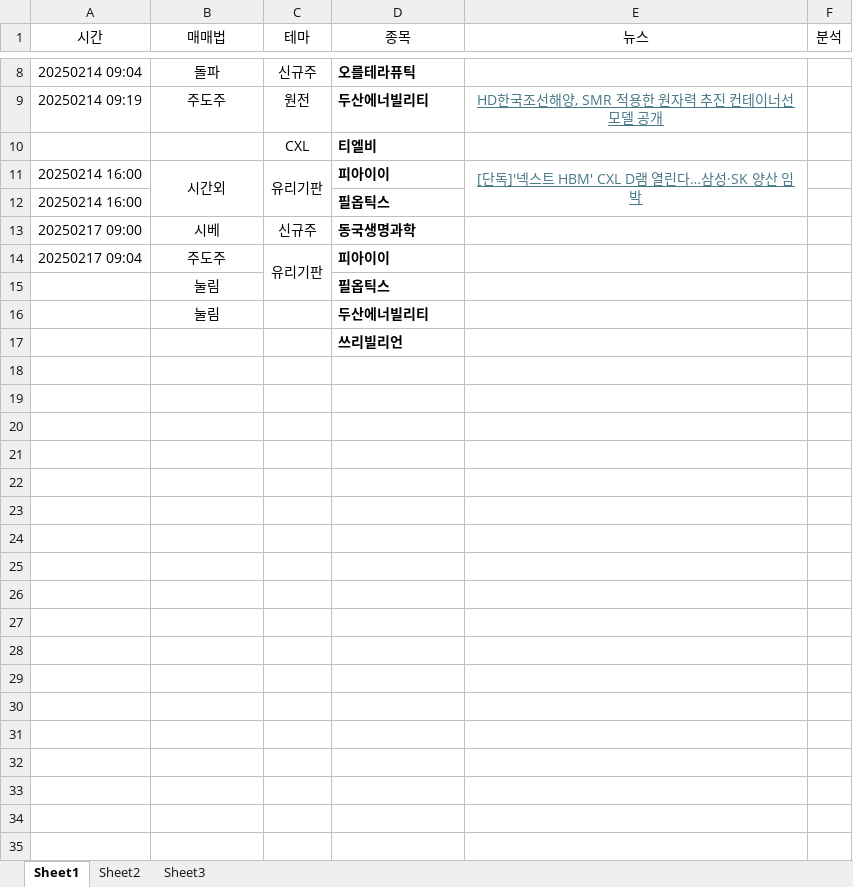
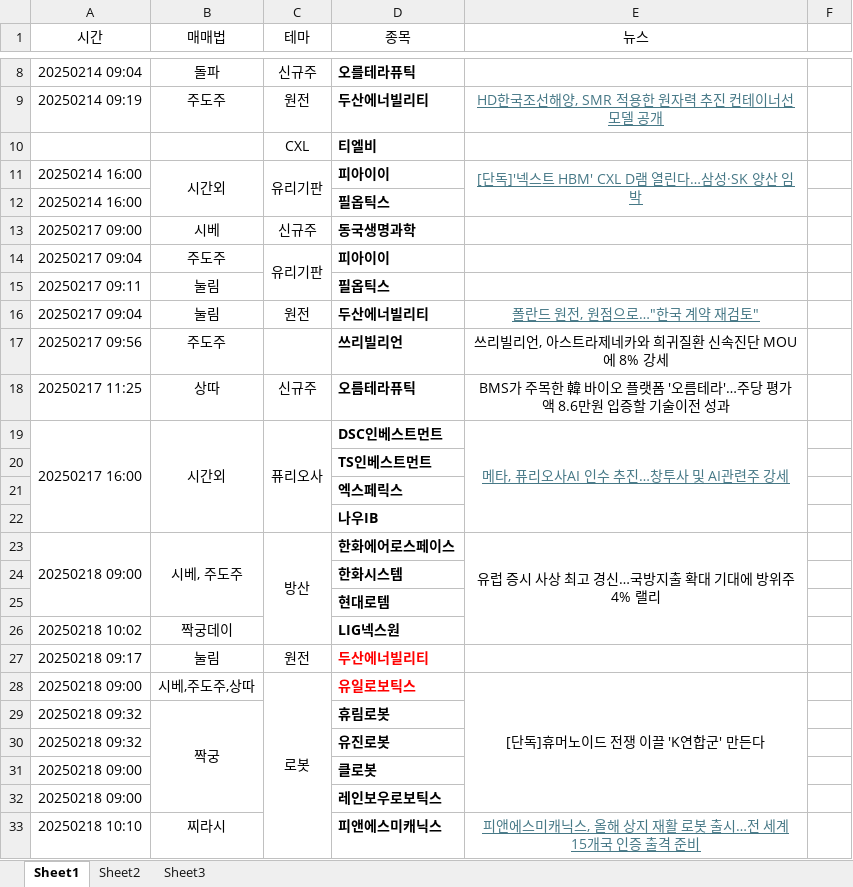
Before and after one commit to LiberSlave/trading, an Excel workbook: Excel/maemae.xlsm, sheet Sheet1, drawn as a sheet; only a part is shown, gaps mark what is left out; values as stored, in another font and other column widths than the file's, no borders; removed rows and columns are numbered as before the commit, all else as after; the diff covers the shown part only; the diff names each change by its address in the sheet, - before the commit and + after, or states it on an @@ line.

```diff
--- a/Excel/maemae.xlsm (sheet Sheet1)
+++ b/Excel/maemae.xlsm (sheet Sheet1)
-F1: 분석
+F1: (empty)
-A15 (시간): (empty)
+A15 (시간): 20250217 09:11
-row 16:  | 눌림 |  | 두산에너빌리티
+row 16: 20250217 09:04 | 눌림 | 원전 | 두산에너빌리티 | 폴란드 원전, 원점으로…"한국 계약 재검토"
+row 17: 20250217 09:56 | 주도주 |  | 쓰리빌리언 | 쓰리빌리언, 아스트라제네카와 희귀질환 신속진단 MOU에 8% 강세
+row 18: 20250217 11:25 | 상따 | 신규주 | 오름테라퓨틱 | BMS가 주목한 韓 바이오 플랫폼 '오름테라'…주당 평가액 8.6만원 입증할 기술이전 성과
+row 19: 20250217 16:00 | 시간외 | 퓨리오사 | DSC인베스트먼트 | 메타, 퓨리오사AI 인수 추진…창투사 및 AI관련주 강세
-D20 (종목): 쓰리빌리언
+D20 (종목): TS인베스트먼트
+row 21:  |  |  | 엑스페릭스
+row 22:  |  |  | 나우IB
+row 23: 20250218 09:00 | 시베, 주도주 | 방산 | 한화에어로스페이스 | 유럽 증시 사상 최고 경신…국방지출 확대 기대에 방위주 4% 랠리
+row 24:  |  |  | 한화시스템
+row 25:  |  |  | 현대로템
+row 26: 20250218 10:02 | 짝궁데이 |  | LIG넥스원
+row 27: 20250218 09:17 | 눌림 | 원전 | 두산에너빌리티
+row 28: 20250218 09:00 | 시베,주도주,상따 | 로봇 | 유일로보틱스 | [단독]휴머노이드 전쟁 이끌 'K연합군' 만든다
+row 29: 20250218 09:32 | 짝궁 |  | 휴림로봇
+row 30: 20250218 09:32 |  |  | 유진로봇
+row 31: 20250218 09:00 |  |  | 클로봇
+row 32: 20250218 09:00 |  |  | 레인보우로보틱스
+row 33: 20250218 10:10 | 찌라시 |  | 피앤에스미캐닉스 | 피앤에스미캐닉스, 올해 상지 재활 로봇 출시…전 세계 15개국 인증 출격 준비
```
Also changed, not shown: 9 added rows elsewhere in this sheet, 7 other files.
